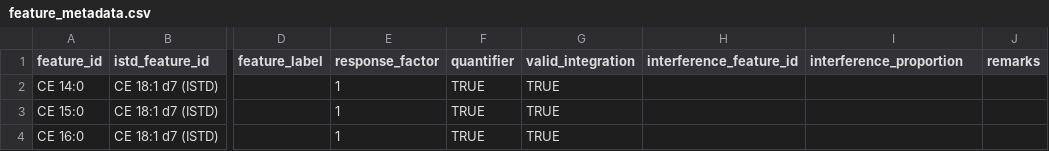
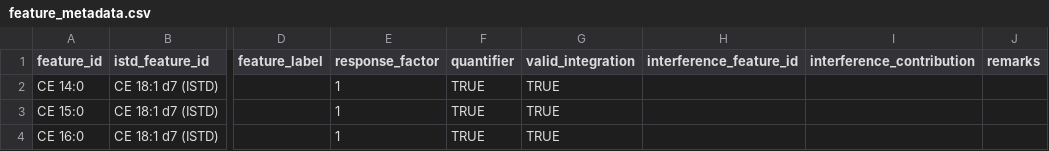
Before and after one commit to SLINGhub/midar, a CSV file: vignettes/articles/datasets/feature_metadata.csv, drawn as a sheet; only a part is shown, gaps mark what is left out; the diff names each change by its address in the sheet, - before the commit and + after, or states it on an @@ line.

Commit message:
fix interference_contribution in templates

```diff
--- a/vignettes/articles/datasets/feature_metadata.csv
+++ b/vignettes/articles/datasets/feature_metadata.csv
-I1: interference_proportion
+I1: interference_contribution
```
Also changed, not shown: 3 other files.
